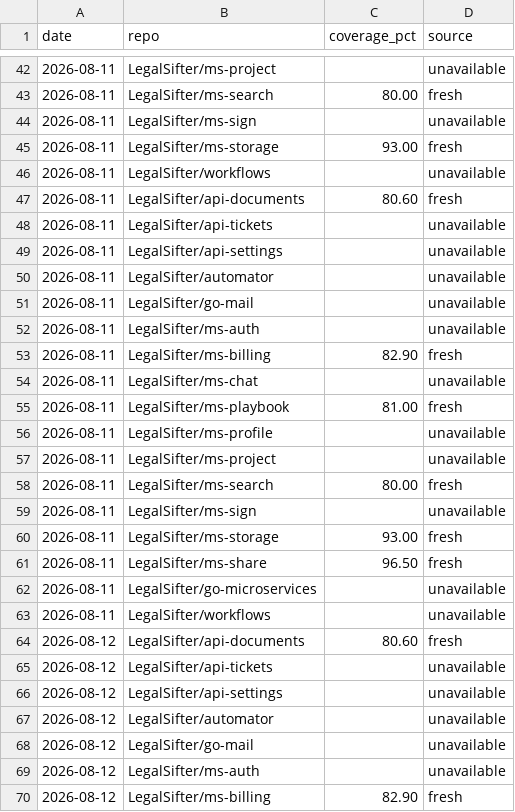
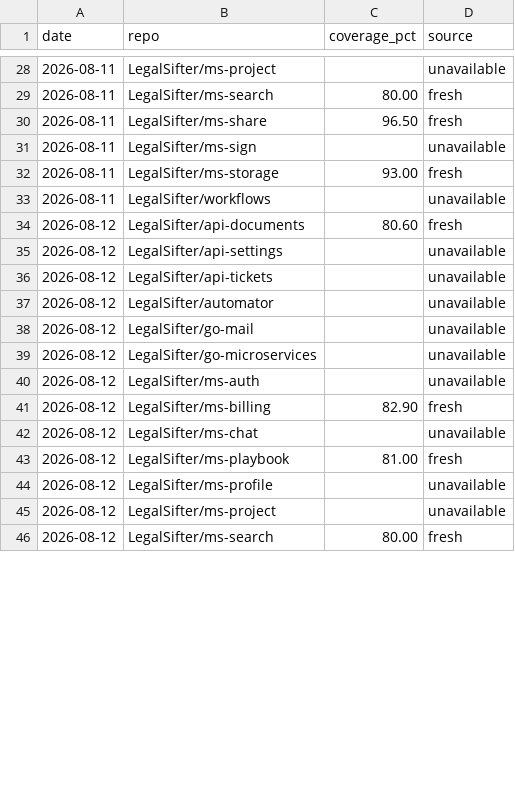
Before and after one commit to brian-toombs-ls/coverage-dashboard, a CSV file: coverage-history.csv, drawn as a sheet; only a part is shown, gaps mark what is left out; the shorter side is filled out with more unchanged rows; the diff covers the shown part only.

```diff
--- a/coverage-history.csv
+++ b/coverage-history.csv
@@ -43,2 +29,3 @@ date,repo,coverage_pct,source
 2026-08-11,LegalSifter/ms-search,80.00,fresh
+2026-08-11,LegalSifter/ms-share,96.50,fresh
 2026-08-11,LegalSifter/ms-sign,,unavailable
@@ -46,24 +33,8 @@ date,repo,coverage_pct,source
 2026-08-11,LegalSifter/workflows,,unavailable
-2026-08-11,LegalSifter/api-documents,80.60,fresh
-2026-08-11,LegalSifter/api-tickets,,unavailable
-2026-08-11,LegalSifter/api-settings,,unavailable
-2026-08-11,LegalSifter/automator,,unavailable
-2026-08-11,LegalSifter/go-mail,,unavailable
-2026-08-11,LegalSifter/ms-auth,,unavailable
-2026-08-11,LegalSifter/ms-billing,82.90,fresh
-2026-08-11,LegalSifter/ms-chat,,unavailable
-2026-08-11,LegalSifter/ms-playbook,81.00,fresh
-2026-08-11,LegalSifter/ms-profile,,unavailable
-2026-08-11,LegalSifter/ms-project,,unavailable
-2026-08-11,LegalSifter/ms-search,80.00,fresh
-2026-08-11,LegalSifter/ms-sign,,unavailable
-2026-08-11,LegalSifter/ms-storage,93.00,fresh
-2026-08-11,LegalSifter/ms-share,96.50,fresh
-2026-08-11,LegalSifter/go-microservices,,unavailable
-2026-08-11,LegalSifter/workflows,,unavailable
 2026-08-12,LegalSifter/api-documents,80.60,fresh
+2026-08-12,LegalSifter/api-settings,,unavailable
 2026-08-12,LegalSifter/api-tickets,,unavailable
-2026-08-12,LegalSifter/api-settings,,unavailable
 2026-08-12,LegalSifter/automator,,unavailable
 2026-08-12,LegalSifter/go-mail,,unavailable
+2026-08-12,LegalSifter/go-microservices,,unavailable
 2026-08-12,LegalSifter/ms-auth,,unavailable
```
Also changed, not shown: 15 removed rows, 18 moved rows and 1 edited cell elsewhere in this file, 1 other file.
